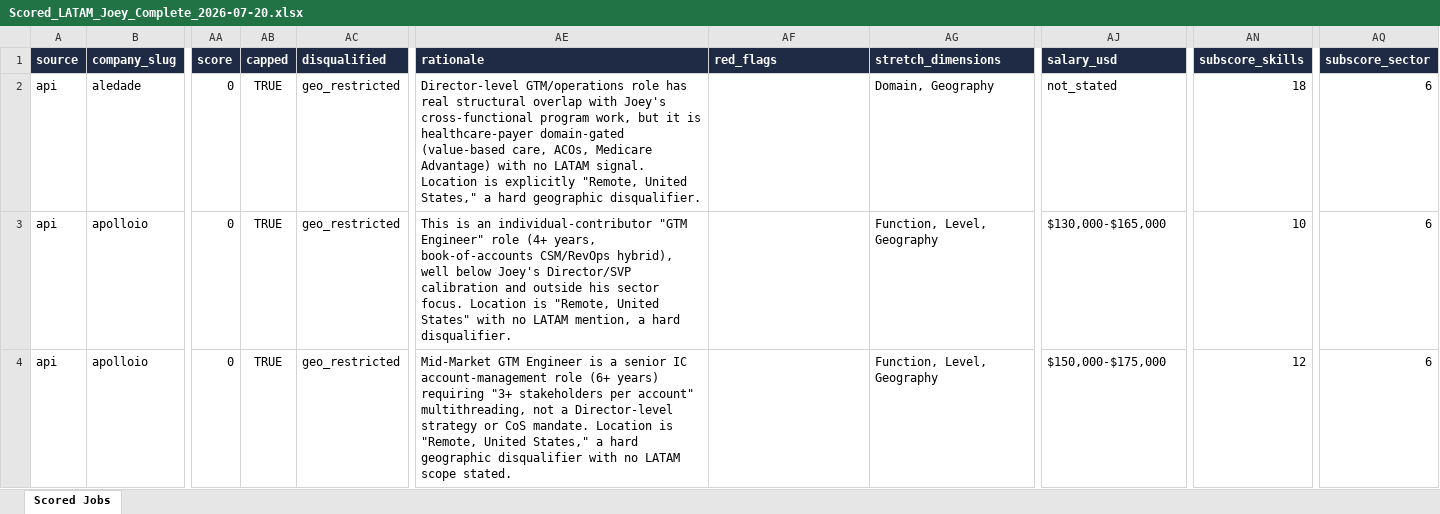
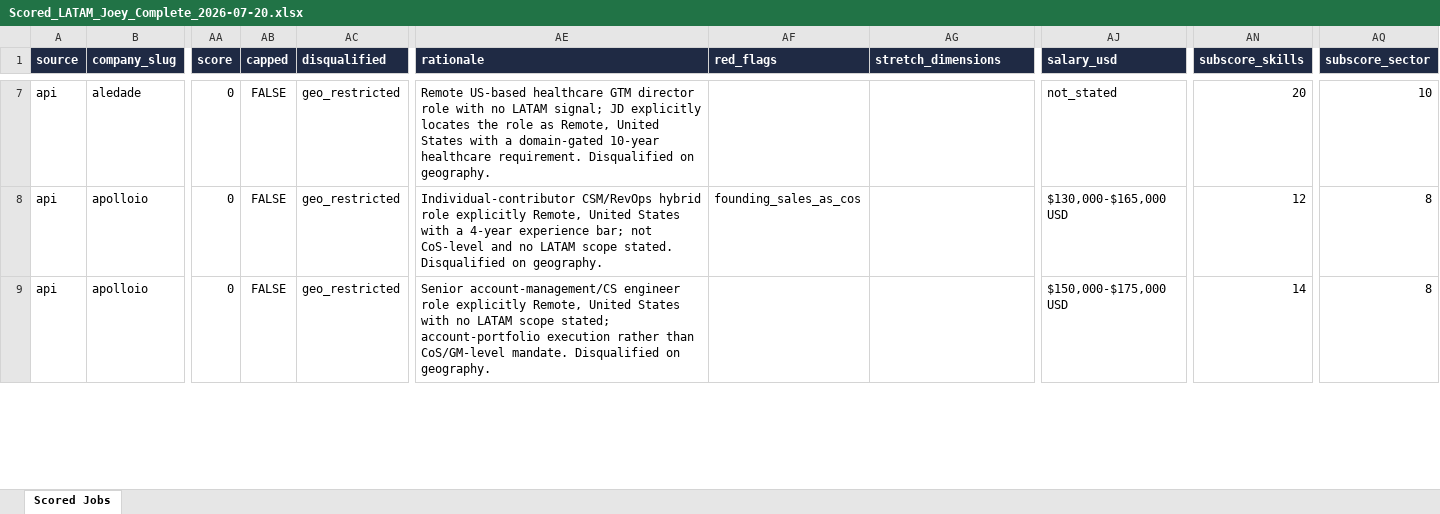
Before and after one commit to jojo-d-explorer/ai-automation-portfolio, an Excel workbook: results/joey/LATAM/Week_of_2026-07-20/Scored_LATAM_Joey_Complete_2026-07-20.xlsx, sheet Scored Jobs, drawn as a sheet; only a part is shown, gaps mark what is left out; values as stored, in another font and other column widths than the file's, no borders; addresses are those after the commit; the diff covers the shown part only; the diff names each change by its address in the sheet, - before the commit and + after, or states it on an @@ line.

```diff
--- a/results/joey/LATAM/Week_of_2026-07-20/Scored_LATAM_Joey_Complete_2026-07-20.xlsx (sheet Scored Jobs)
+++ b/results/joey/LATAM/Week_of_2026-07-20/Scored_LATAM_Joey_Complete_2026-07-20.xlsx (sheet Scored Jobs)
-AB7:AB9 (capped): TRUE
+AB7:AB9 (capped): FALSE
-AE7 (rationale): Director-level GTM/operations role has real structural overlap with Joey's cross-functional program work, but it is healthcare-payer domain-gated (value-based care, ACOs, Medicare Advantage) with no LATAM signal. Location is explicitly "Remote, United States," a hard geographic disqualifier.
+AE7 (rationale): Remote US-based healthcare GTM director role with no LATAM signal; JD explicitly locates the role as Remote, United States with a domain-gated 10-year healthcare requirement. Disqualified on geography.
-AG7 (stretch_dimensions): Domain, Geography
+AG7 (stretch_dimensions): (empty)
-AN7 (subscore_skills): 18
+AN7 (subscore_skills): 20
-AQ7 (subscore_sector): 6
+AQ7 (subscore_sector): 10
-AE8 (rationale): This is an individual-contributor "GTM Engineer" role (4+ years, book-of-accounts CSM/RevOps hybrid), well below Joey's Director/SVP calibration and outside his sector focus. Location is "Remote, United States" with no LATAM mention, a hard disqualifier.
+AE8 (rationale): Individual-contributor CSM/RevOps hybrid role explicitly Remote, United States with a 4-year experience bar; not CoS-level and no LATAM scope stated. Disqualified on geography.
-AF8 (red_flags): (empty)
+AF8 (red_flags): founding_sales_as_cos
-AG8:AG9 (stretch_dimensions): Function, Level, Geography
+AG8:AG9 (stretch_dimensions): (empty)
-AJ8 (salary_usd): $130,000-$165,000
+AJ8 (salary_usd): $130,000-$165,000 USD
-AN8 (subscore_skills): 10
+AN8 (subscore_skills): 12
-AQ8:AQ9 (subscore_sector): 6
+AQ8:AQ9 (subscore_sector): 8
-AE9 (rationale): Mid-Market GTM Engineer is a senior IC account-management role (6+ years) requiring "3+ stakeholders per account" multithreading, not a Director-level strategy or CoS mandate. Location is "Remote, United States," a hard geographic disqualifier with no LATAM scope stated.
+AE9 (rationale): Senior account-management/CS engineer role explicitly Remote, United States with no LATAM scope stated; account-portfolio execution rather than CoS/GM-level mandate. Disqualified on geography.
-AJ9 (salary_usd): $150,000-$175,000
+AJ9 (salary_usd): $150,000-$175,000 USD
-AN9 (subscore_skills): 12
+AN9 (subscore_skills): 14
```
Also changed, not shown: 8 added rows, 4 removed rows and 36 edited cells elsewhere in this sheet, results/joey/LATAM/Week_of_2026-07-20/LATAM_Joey_Complete_2026-07-20.xlsx, 16 other files.
